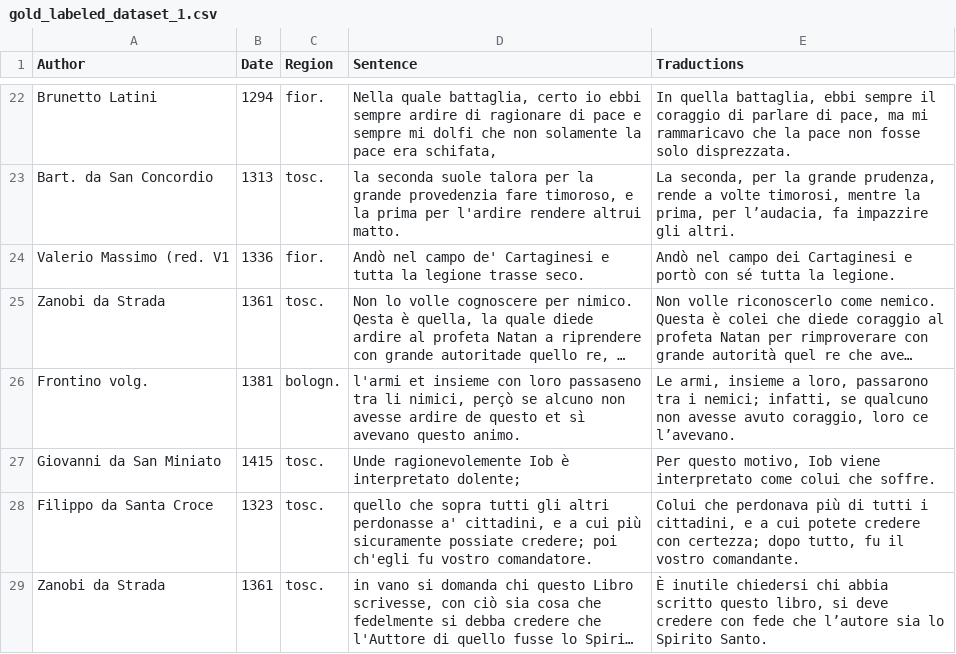
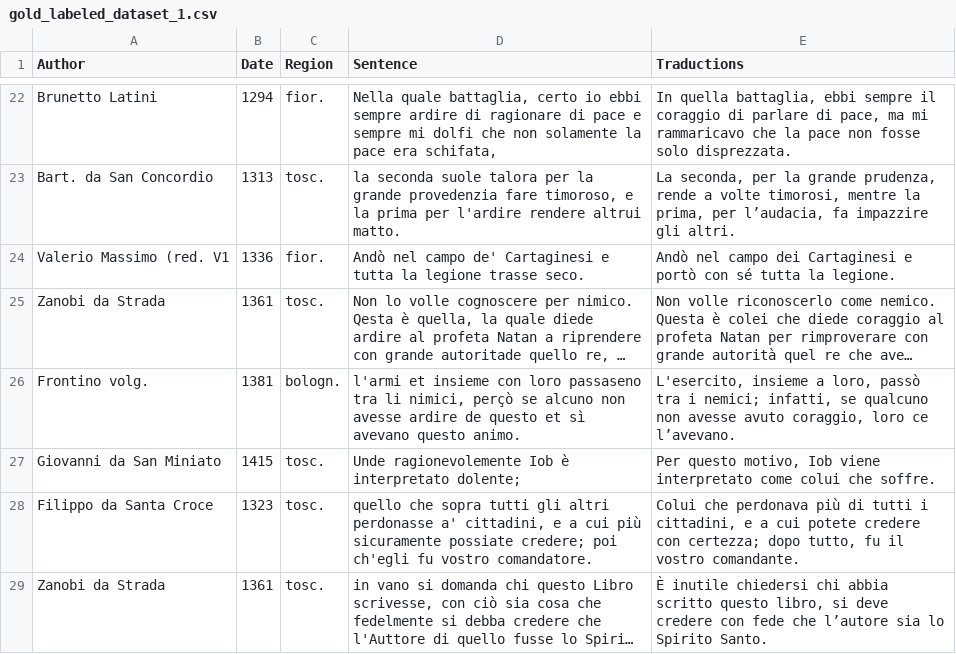
Before and after one commit to PulsiP/HW2_MNLP_NonModernIt2ModernIt, a CSV file: gold_labeled_dataset_1.csv, drawn as a sheet; only a part is shown, gaps mark what is left out; long unchanged cells end in …; the diff names each change by its address in the sheet, - before the commit and + after, or states it on an @@ line.

```diff
--- a/gold_labeled_dataset_1.csv
+++ b/gold_labeled_dataset_1.csv
-E26 (Traductions): Le armi, insieme a loro, passarono tra i…
+E26 (Traductions): L'esercito, insieme a loro, passò tra i…
```
Also changed, not shown: 12 other files.
